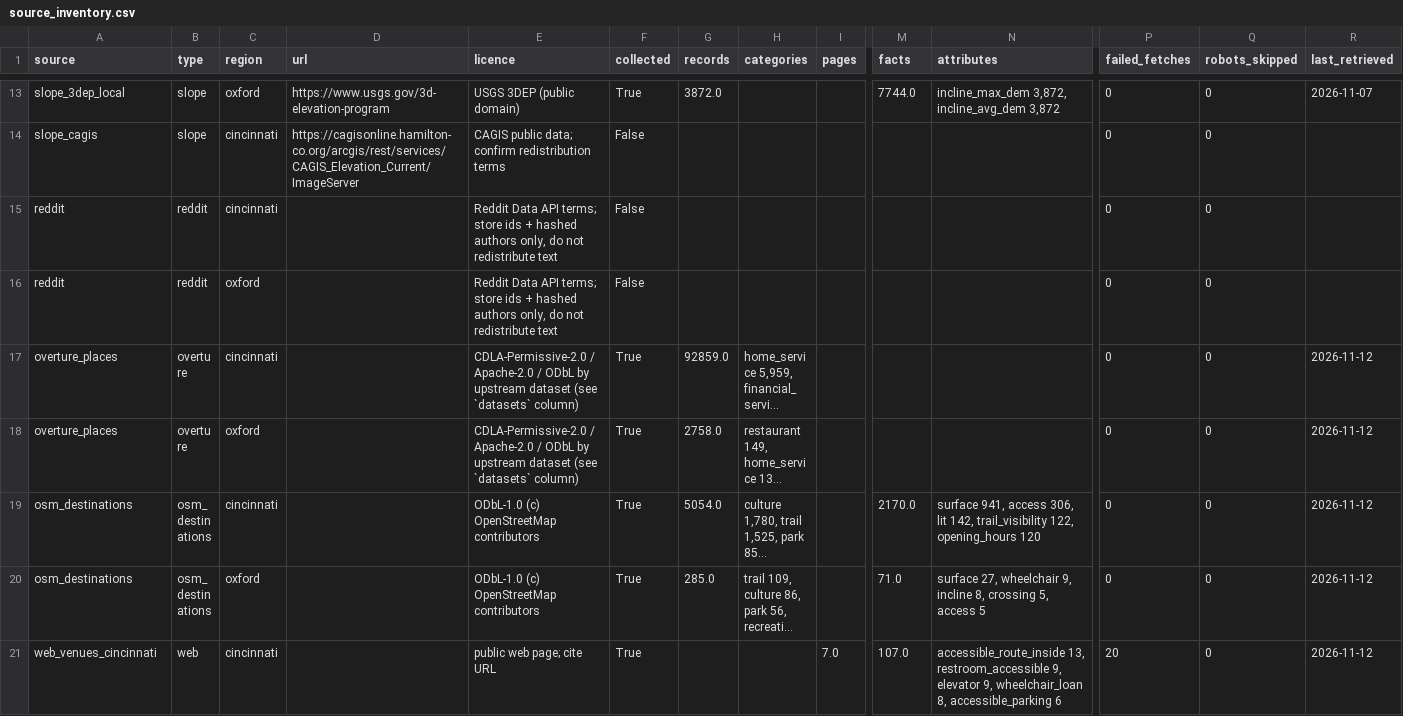
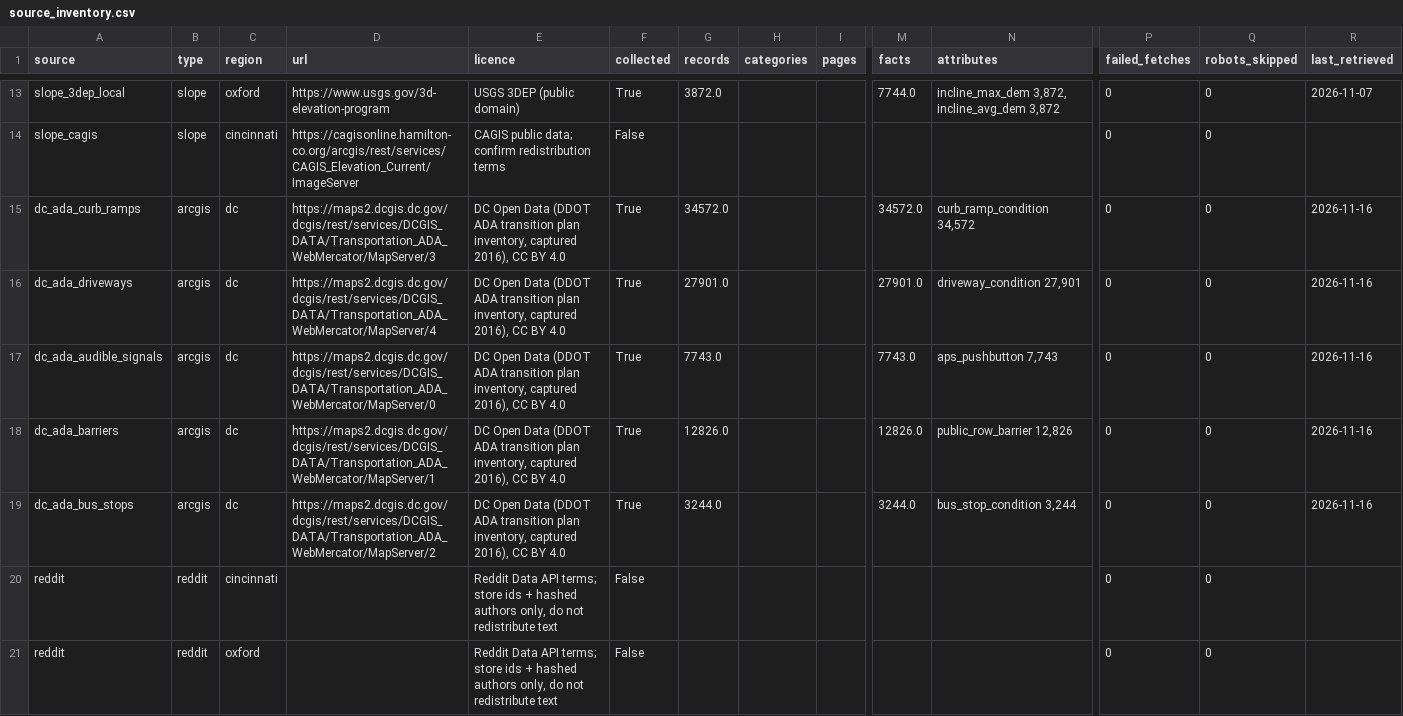
Before and after one commit to zenaism/accessibility-map, a CSV file: data/source_inventory.csv, drawn as a sheet; only a part is shown, gaps mark what is left out; the shorter side is filled out with more unchanged rows; long unchanged cells end in …; rows hold the shown columns only; the diff names each change by its address in the sheet, - before the commit and + after, or states it on an @@ line.

Commit message:
Washington DC ADA inventory as sources: 5 layers, 86,000 records
- DDOT ADA assessment (open data, CC BY 4.0, captured 2016): curb ramps with
  condition, driveways, audible pedestrian signals, public right-of-way
  barriers, bus stops. Signal rules for the condition ratings and APS types.
- ArcGIS connector reads GeoJSON with bad characters or NaN.
- Dataset cards and source inventory refreshed (all tier A).
- First look: 46% of DC curb ramps rated non-compliant and 11% missing;
  961 of 7,743 signal records have a compliant audible push button (2016 data).

```diff
--- a/data/source_inventory.csv
+++ b/data/source_inventory.csv
+row 15: dc_ada_curb_ramps | arcgis | dc | https://maps2.dcgis.dc.gov/dcgis/rest/services/DCGIS_DATA/Transportation_ADA_WebMercator/MapServer/3 | DC Open Data (DDOT ADA transition plan inventory, captured 2016), CC BY 4.0 | True | 34572.0 |  |  | 34572.0 | curb_ramp_condition 34,572 | 0 | 0 | 2026-11-16
+row 16: dc_ada_driveways | arcgis | dc | https://maps2.dcgis.dc.gov/dcgis/rest/services/DCGIS_DATA/Transportation_ADA_WebMercator/MapServer/4 | DC Open Data (DDOT ADA transition plan inventory, captured 2016), CC BY 4.0 | True | 27901.0 |  |  | 27901.0 | driveway_condition 27,901 | 0 | 0 | 2026-11-16
+row 17: dc_ada_audible_signals | arcgis | dc | https://maps2.dcgis.dc.gov/dcgis/rest/services/DCGIS_DATA/Transportation_ADA_WebMercator/MapServer/0 | DC Open Data (DDOT ADA transition plan inventory, captured 2016), CC BY 4.0 | True | 7743.0 |  |  | 7743.0 | aps_pushbutton 7,743 | 0 | 0 | 2026-11-16
+row 18: dc_ada_barriers | arcgis | dc | https://maps2.dcgis.dc.gov/dcgis/rest/services/DCGIS_DATA/Transportation_ADA_WebMercator/MapServer/1 | DC Open Data (DDOT ADA transition plan inventory, captured 2016), CC BY 4.0 | True | 12826.0 |  |  | 12826.0 | public_row_barrier 12,826 | 0 | 0 | 2026-11-16
+row 19: dc_ada_bus_stops | arcgis | dc | https://maps2.dcgis.dc.gov/dcgis/rest/services/DCGIS_DATA/Transportation_ADA_WebMercator/MapServer/2 | DC Open Data (DDOT ADA transition plan inventory, captured 2016), CC BY 4.0 | True | 3244.0 |  |  | 3244.0 | bus_stop_condition 3,244 | 0 | 0 | 2026-11-16
```
Also changed, not shown: data/cards/index.csv, 10 other files.
